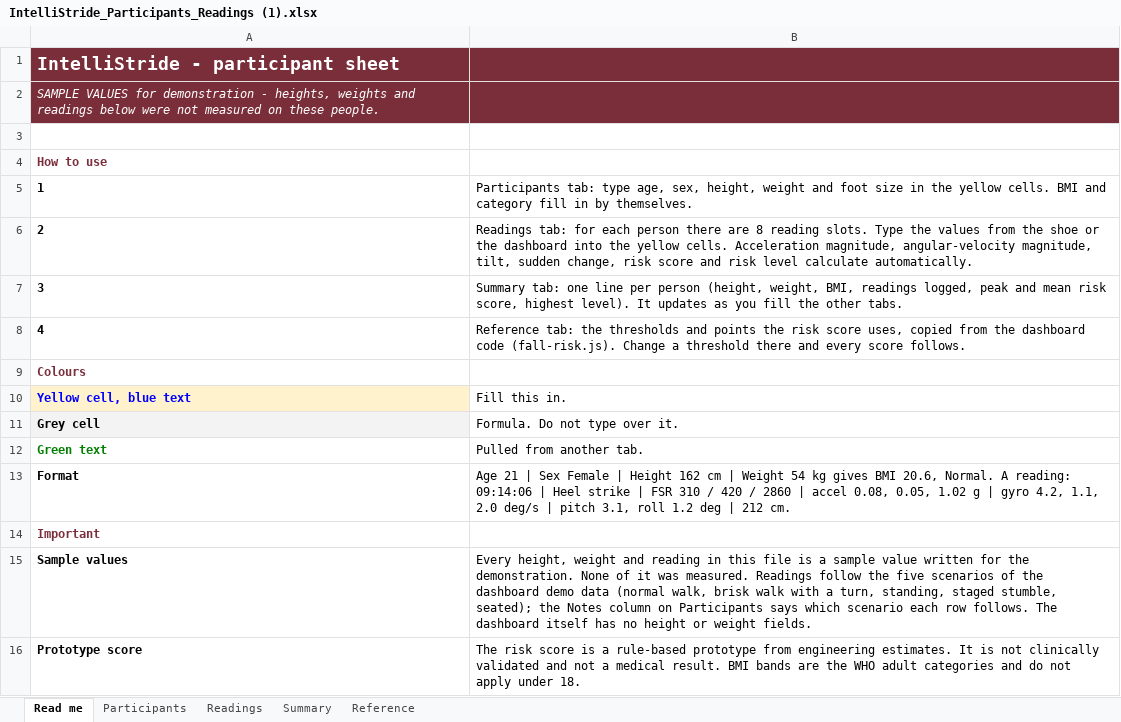
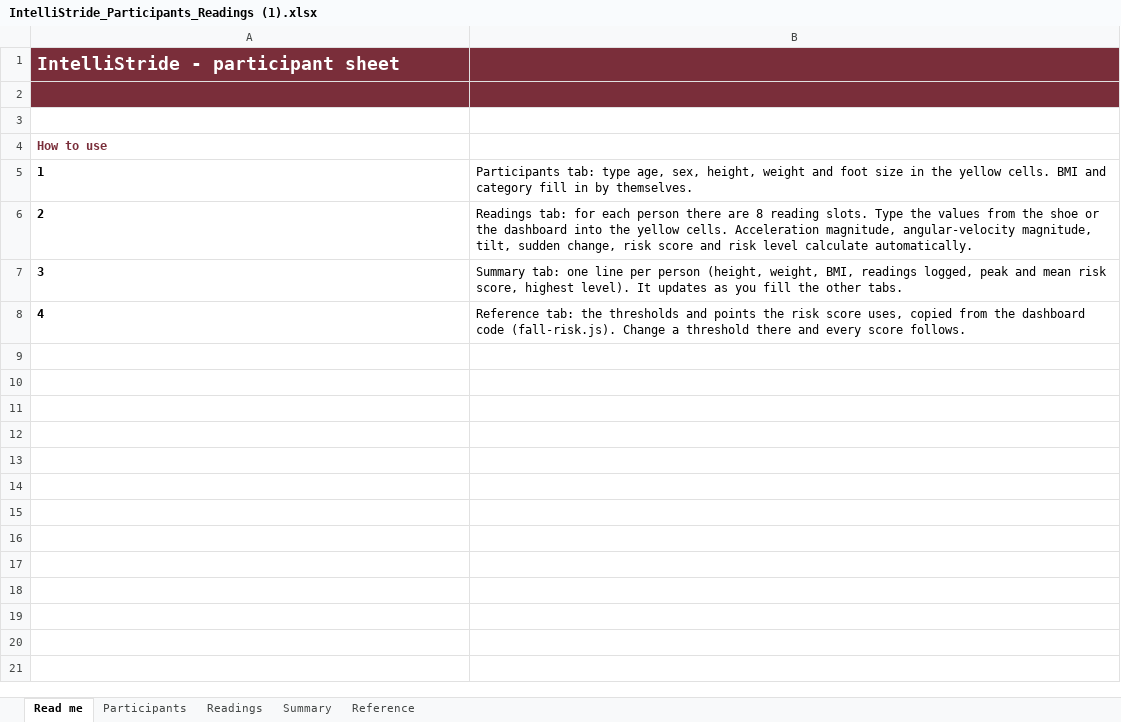
Before and after one commit to mrinalireeti04/IntelliStride-Dashboard, an Excel workbook: IntelliStride_Participants_Readings (1).xlsx, sheet Read me, drawn as a sheet; values as stored, in another font and other column widths than the file's, no borders; the diff names each change by its address in the sheet, - before the commit and + after, or states it on an @@ line.

```diff
--- a/IntelliStride_Participants_Readings (1).xlsx (sheet Read me)
+++ b/IntelliStride_Participants_Readings (1).xlsx (sheet Read me)
-A2: SAMPLE VALUES for demonstration - heights, weights and readings below were not measured on these people.
+A2: (empty)
-row 9: Colours
-row 10: Yellow cell, blue text | Fill this in.
-row 11: Grey cell | Formula. Do not type over it.
-row 12: Green text | Pulled from another tab.
-row 13: Format | Age 21 | Sex Female | Height 162 cm | Weight 54 kg gives BMI 20.6, Normal. A reading: 09:14:06 | Heel strike | FSR 310 / 420 / 2860 | accel 0.08, 0.05, 1.02 g | gyro 4.2, 1.1, 2.0 deg/s | pitch 3.1, roll 1.2 deg | 212 cm.
-row 14: Important
-row 15: Sample values | Every height, weight and reading in this file is a sample value written for the demonstration. None of it was measured. Readings follow the five scenarios of the dashboard demo data (normal walk, brisk walk with a turn, standing, staged stumble, seated); the Notes column on Participants says which scenario each row follows. The dashboard itself has no height or weight fields.
-row 16: Prototype score | The risk score is a rule-based prototype from engineering estimates. It is not clinically validated and not a medical result. BMI bands are the WHO adult categories and do not apply under 18.
```
Also changed, not shown: sheet Readings, sheet Participants, sheet Reference, sheet Summary, 4 other files.
